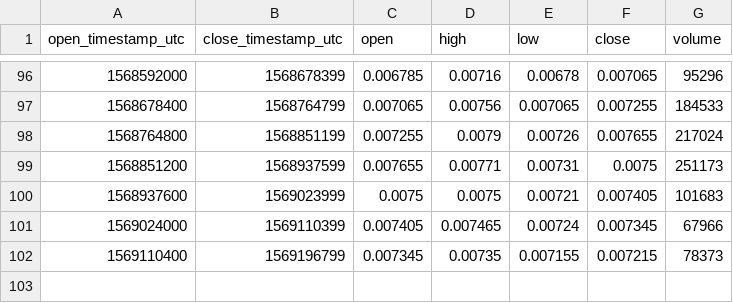
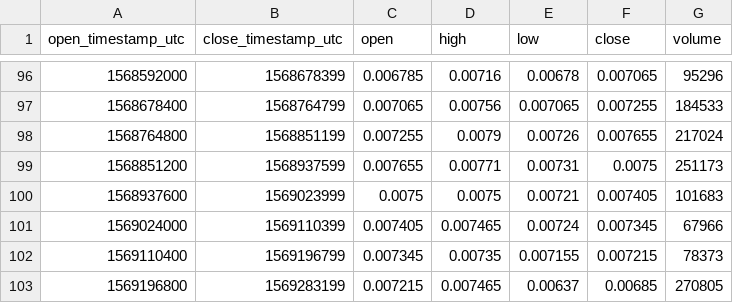
Before and after one commit to cryptobigbro/bitmex-LTCU19, a CSV file: bitmex-LTCU19-1d.csv, drawn as a sheet; only a part is shown, gaps mark what is left out.

```diff
--- a/bitmex-LTCU19-1d.csv
+++ b/bitmex-LTCU19-1d.csv
@@ -102 +102,2 @@ open_timestamp_utc,close_timestamp_utc,open,high,low,close,volume
 1569110400,1569196799,0.007345,0.00735,0.007155,0.007215,78373
+1569196800,1569283199,0.007215,0.007465,0.00637,0.00685,270805
```
Also changed, not shown: bitmex-LTCU19-1h.csv.
